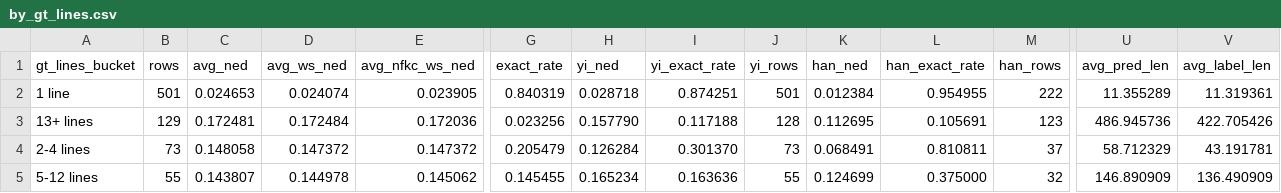
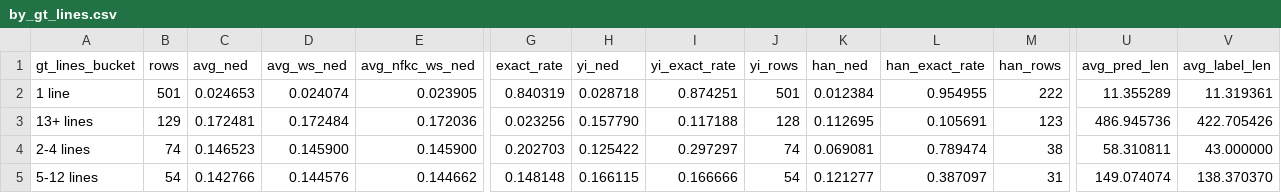
Before and after one commit to nanxidajun/nuosubburma-ocr-paddleocr-vl, a CSV file: evaluation/tables/by_gt_lines.csv, drawn as a sheet; only a part is shown, gaps mark what is left out; the diff names each change by its address in the sheet, - before the commit and + after, or states it on an @@ line.

```diff
--- a/evaluation/tables/by_gt_lines.csv
+++ b/evaluation/tables/by_gt_lines.csv
-B4 (rows): 73
+B4 (rows): 74
-C4 (avg_ned): 0.148058
+C4 (avg_ned): 0.146523
-D4 (avg_ws_ned): 0.147372
+D4 (avg_ws_ned): 0.145900
-E4 (avg_nfkc_ws_ned): 0.147372
+E4 (avg_nfkc_ws_ned): 0.145900
-G4 (exact_rate): 0.205479
+G4 (exact_rate): 0.202703
-H4 (yi_ned): 0.126284
+H4 (yi_ned): 0.125422
-I4 (yi_exact_rate): 0.301370
+I4 (yi_exact_rate): 0.297297
-J4 (yi_rows): 73
+J4 (yi_rows): 74
-K4 (han_ned): 0.068491
+K4 (han_ned): 0.069081
-L4 (han_exact_rate): 0.810811
+L4 (han_exact_rate): 0.789474
-M4 (han_rows): 37
+M4 (han_rows): 38
-U4 (avg_pred_len): 58.712329
+U4 (avg_pred_len): 58.310811
-V4 (avg_label_len): 43.191781
+V4 (avg_label_len): 43.000000
-B5 (rows): 55
+B5 (rows): 54
-C5 (avg_ned): 0.143807
+C5 (avg_ned): 0.142766
-D5 (avg_ws_ned): 0.144978
+D5 (avg_ws_ned): 0.144576
-E5 (avg_nfkc_ws_ned): 0.145062
+E5 (avg_nfkc_ws_ned): 0.144662
-G5 (exact_rate): 0.145455
+G5 (exact_rate): 0.148148
-H5 (yi_ned): 0.165234
+H5 (yi_ned): 0.166115
-I5 (yi_exact_rate): 0.163636
+I5 (yi_exact_rate): 0.166666
-J5 (yi_rows): 55
+J5 (yi_rows): 54
-K5 (han_ned): 0.124699
+K5 (han_ned): 0.121277
-L5 (han_exact_rate): 0.375000
+L5 (han_exact_rate): 0.387097
-M5 (han_rows): 32
+M5 (han_rows): 31
-U5 (avg_pred_len): 146.890909
+U5 (avg_pred_len): 149.074074
-V5 (avg_label_len): 136.490909
+V5 (avg_label_len): 138.370370
```
Also changed, not shown: NuosuBburma_OCR_Evaluation_Set/samples.csv, evaluation/tables/all_scored_rows.csv, 29 other files.
